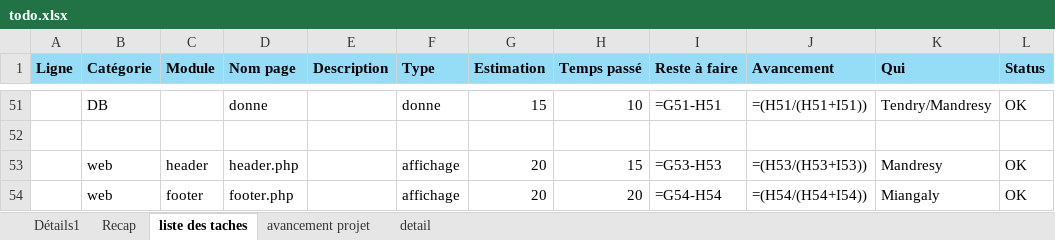
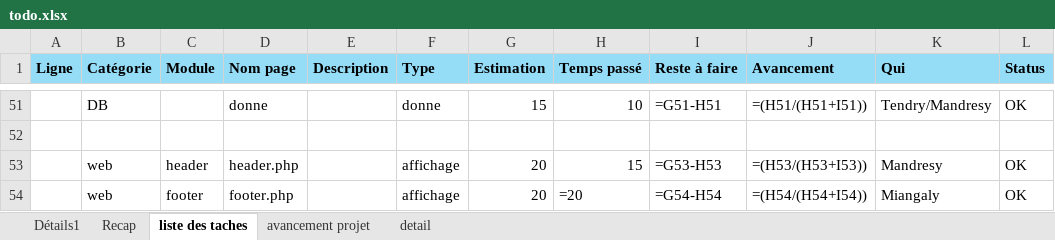
Before and after one commit to MandresyMC/Examen-Final-S3-trinome, an Excel workbook: todo.xlsx, sheet liste des taches, drawn as a sheet; only a part is shown, gaps mark what is left out; values as stored, in another font and other column widths than the file's, no borders; formulas are shown in place of their values; the diff names each change by its address in the sheet, - before the commit and + after, or states it on an @@ line.

```diff
--- a/todo.xlsx (sheet liste des taches)
+++ b/todo.xlsx (sheet liste des taches)
-H54 (Temps passé): 20
+H54 (Temps passé): =20
```
Also changed, not shown: 1 other file.
